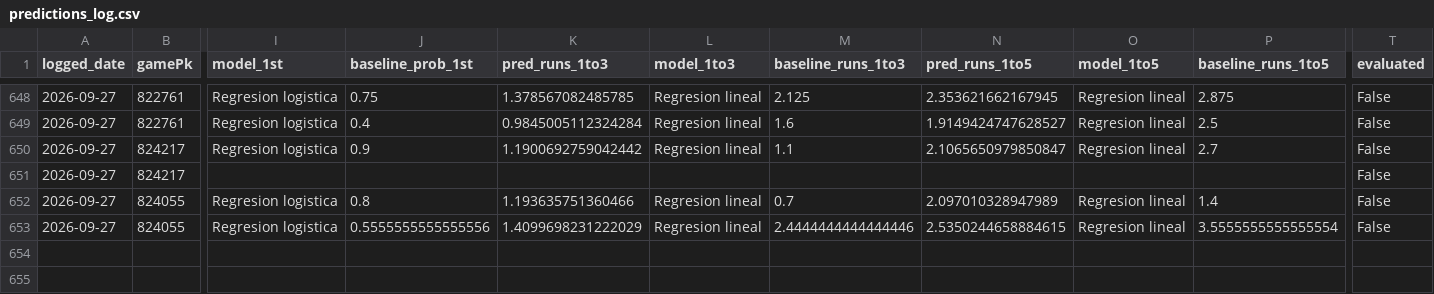
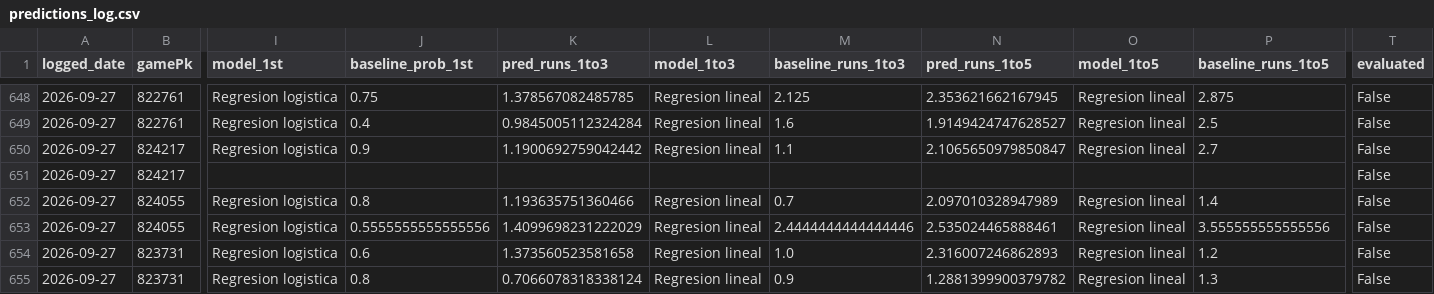
Before and after one commit to BrandonPalmaJobs/apuestas-mlb, a CSV file: predictions_log.csv, drawn as a sheet; only a part is shown, gaps mark what is left out; rows hold the shown columns only; the diff names each change by its address in the sheet, - before the commit and + after, or states it on an @@ line.

Commit message:
Log de predicciones 2026-09-27

```diff
--- a/predictions_log.csv
+++ b/predictions_log.csv
-N653 (pred_runs_1to5): 2.5350244658884615
+N653 (pred_runs_1to5): 2.535024465888461
-P653 (baseline_runs_1to5): 3.5555555555555554
+P653 (baseline_runs_1to5): 3.555555555555556
+row 654: 2026-09-27 | 823731 | Regresion logistica | 0.6 | 1.373560523581658 | Regresion lineal | 1.0 | 2.316007246862893 | Regresion lineal | 1.2 | False
+row 655: 2026-09-27 | 823731 | Regresion logistica | 0.8 | 0.7066078318338124 | Regresion lineal | 0.9 | 1.2881399900379782 | Regresion lineal | 1.3 | False
```
